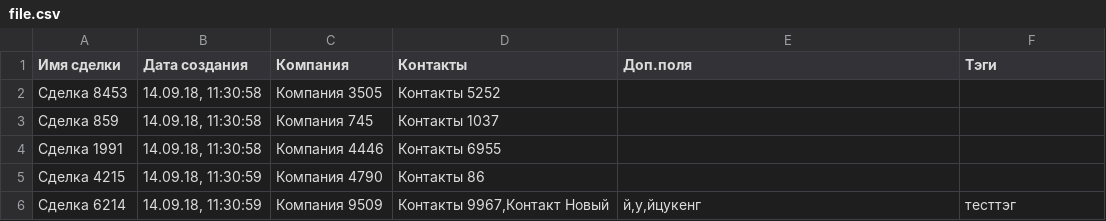
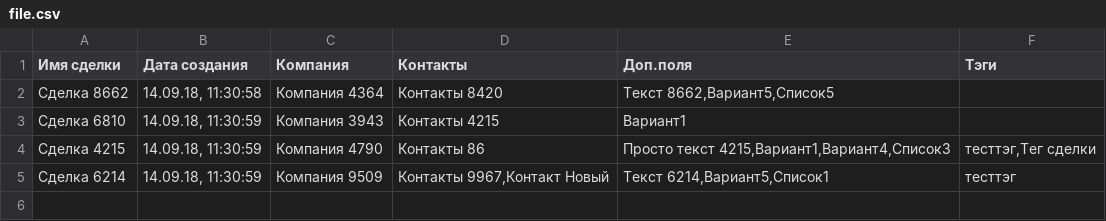
Before and after one commit to Korgik/amoCRM-widget, a CSV file: php/file.csv, drawn as a sheet.

```diff
--- a/php/file.csv
+++ b/php/file.csv
@@ -1,6 +1,5 @@
 "Имя сделки","Дата создания",Компания,Контакты,Доп.поля,Тэги
-"Сделка 8453","14.09.18, 11:30:58","Компания 3505","Контакты 5252"
-"Сделка 859","14.09.18, 11:30:58","Компания 745","Контакты 1037"
-"Сделка 1991","14.09.18, 11:30:58","Компания 4446","Контакты 6955"
-"Сделка 4215","14.09.18, 11:30:59","Компания 4790","Контакты 86"
-"Сделка 6214","14.09.18, 11:30:59","Компания 9509","Контакты 9967,Контакт Новый","й,у,йцукенг",тесттэг
+"Сделка 8662","14.09.18, 11:30:58","Компания 4364","Контакты 8420","Текст 8662,Вариант5,Список5"
+"Сделка 6810","14.09.18, 11:30:59","Компания 3943","Контакты 4215",Вариант1
+"Сделка 4215","14.09.18, 11:30:59","Компания 4790","Контакты 86","Просто текст 4215,Вариант1,Вариант4,Список3","тесттэг,Тег сделки"
+"Сделка 6214","14.09.18, 11:30:59","Компания 9509","Контакты 9967,Контакт Новый","Текст 6214,Вариант5,Список1",тесттэг
```
Also changed, not shown: 2 other files.
